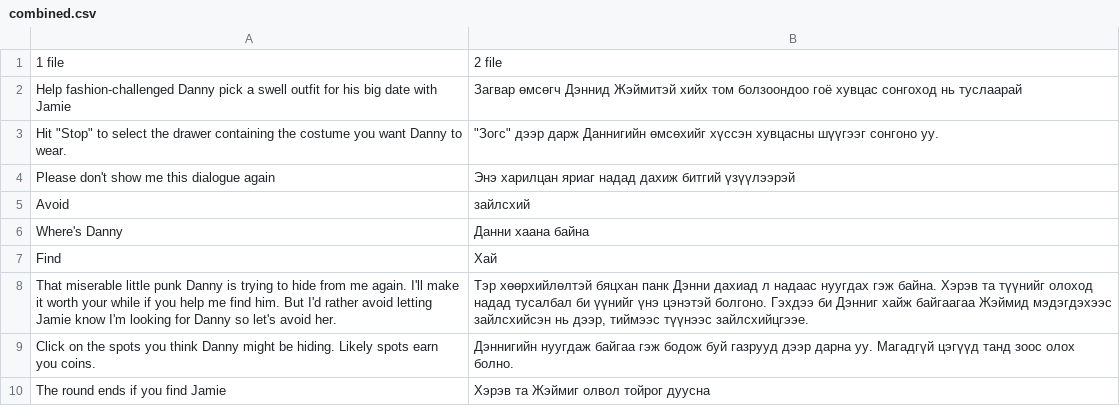
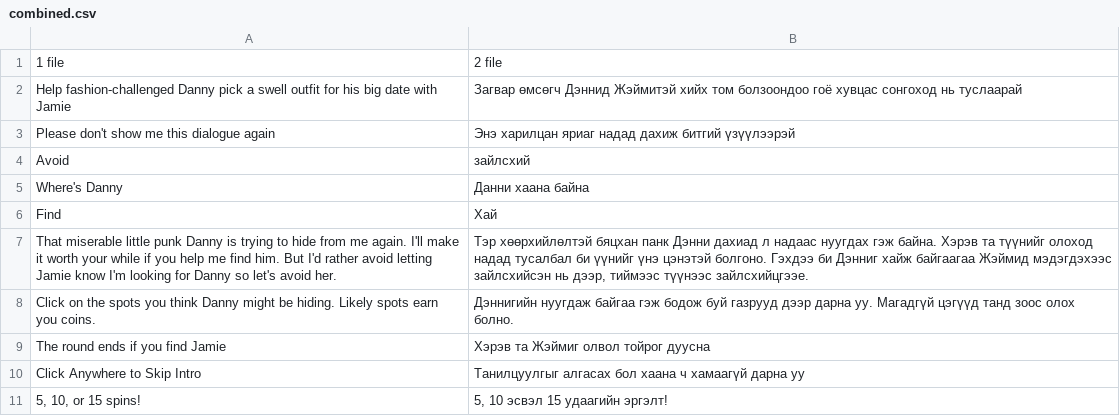
Before and after one commit to GoldenSnakeWebDev/translation-checker, a CSV file: combined.csv, drawn as a sheet.

```diff
--- a/combined.csv
+++ b/combined.csv
@@ -2,3 +2,2 @@
 "Help fashion-challenged Danny pick a swell outfit for his big date with Jamie","Загвар өмсөгч Дэннид Жэймитэй хийх том болзоондоо гоё хувцас сонгоход нь туслаарай"
-"Hit ""Stop"" to select the drawer containing the costume you want Danny to wear.","""Зогс"" дээр дарж Даннигийн өмсөхийг хүссэн хувцасны шүүгээг сонгоно уу."
 "Please don't show me this dialogue again","Энэ харилцан яриаг надад дахиж битгий үзүүлээрэй"
@@ -10 +9,3 @@
 "The round ends if you find Jamie","Хэрэв та Жэймиг олвол тойрог дуусна"
+"Click Anywhere to Skip Intro","Танилцуулгыг алгасах бол хаана ч хамаагүй дарна уу"
+"5, 10, or 15 spins!","5, 10 эсвэл 15 удаагийн эргэлт!"
```
Also changed, not shown: 5 other files.
